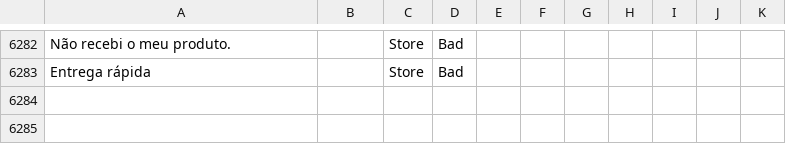
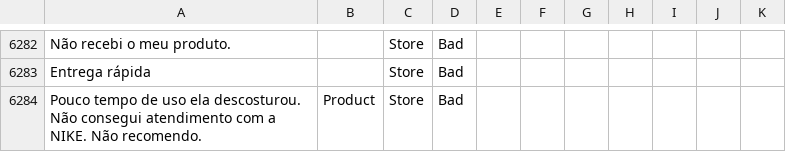
Before and after one commit to diegothuran/Rambo-Wine, a CSV file: textClassification/SentimentAnalisys/Data/database.csv, drawn as a sheet; only a part is shown, gaps mark what is left out; the diff names each change by its address in the sheet, - before the commit and + after, or states it on an @@ line.

```diff
--- a/textClassification/SentimentAnalisys/Data/database.csv
+++ b/textClassification/SentimentAnalisys/Data/database.csv
+row 6284: Pouco tempo de uso ela descosturou. Não consegui atendimento com a NIKE. Não recomendo. | Product | Store | Bad
```
Also changed, not shown: 6 other files.
